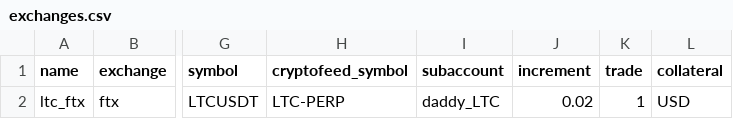
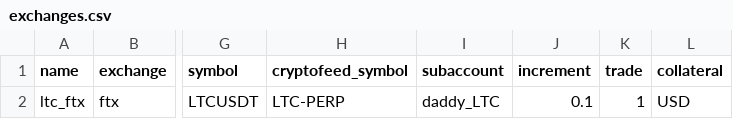
Before and after one commit to warproxxx/algorithms, a CSV file: algos/ltc_daddy/exchanges.csv, drawn as a sheet; only a part is shown, gaps mark what is left out; the diff names each change by its address in the sheet, - before the commit and + after, or states it on an @@ line.

```diff
--- a/algos/ltc_daddy/exchanges.csv
+++ b/algos/ltc_daddy/exchanges.csv
-J2 (increment): 0.02
+J2 (increment): 0.1
```
Also changed, not shown: test_exchanges.csv, 4 other files.
